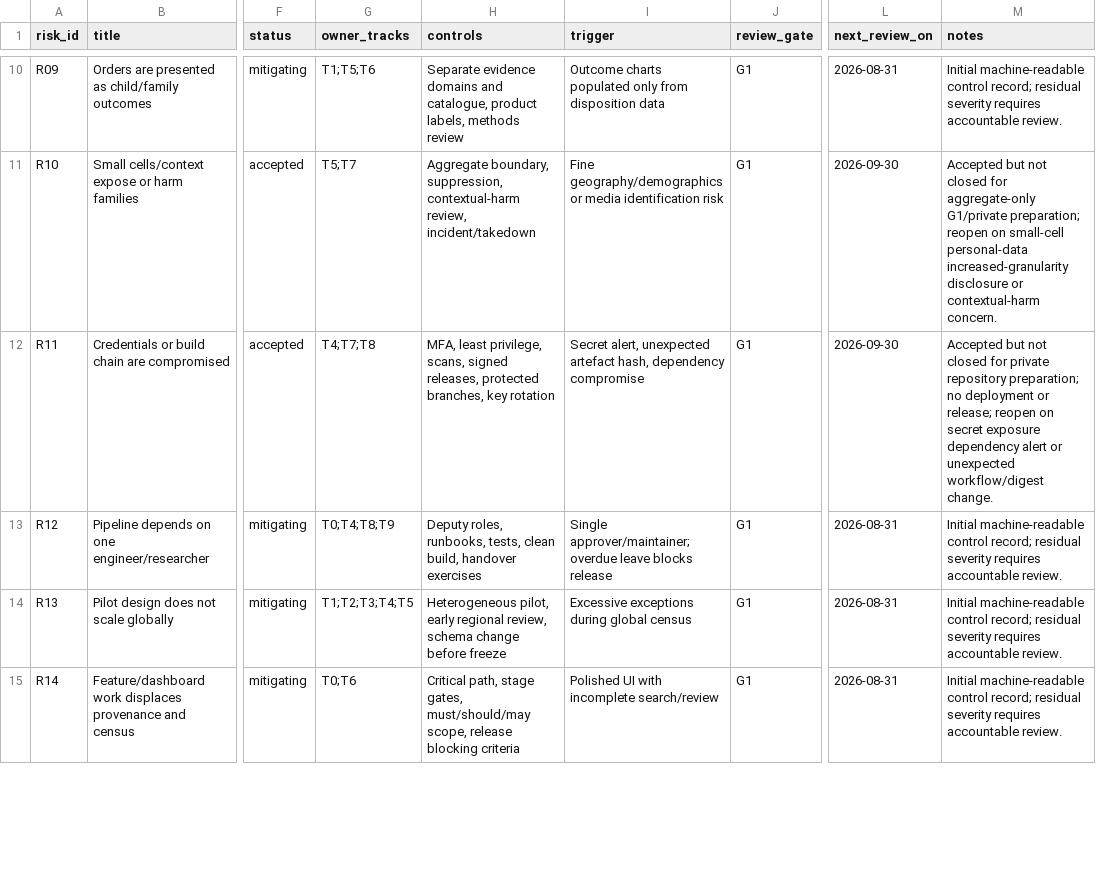
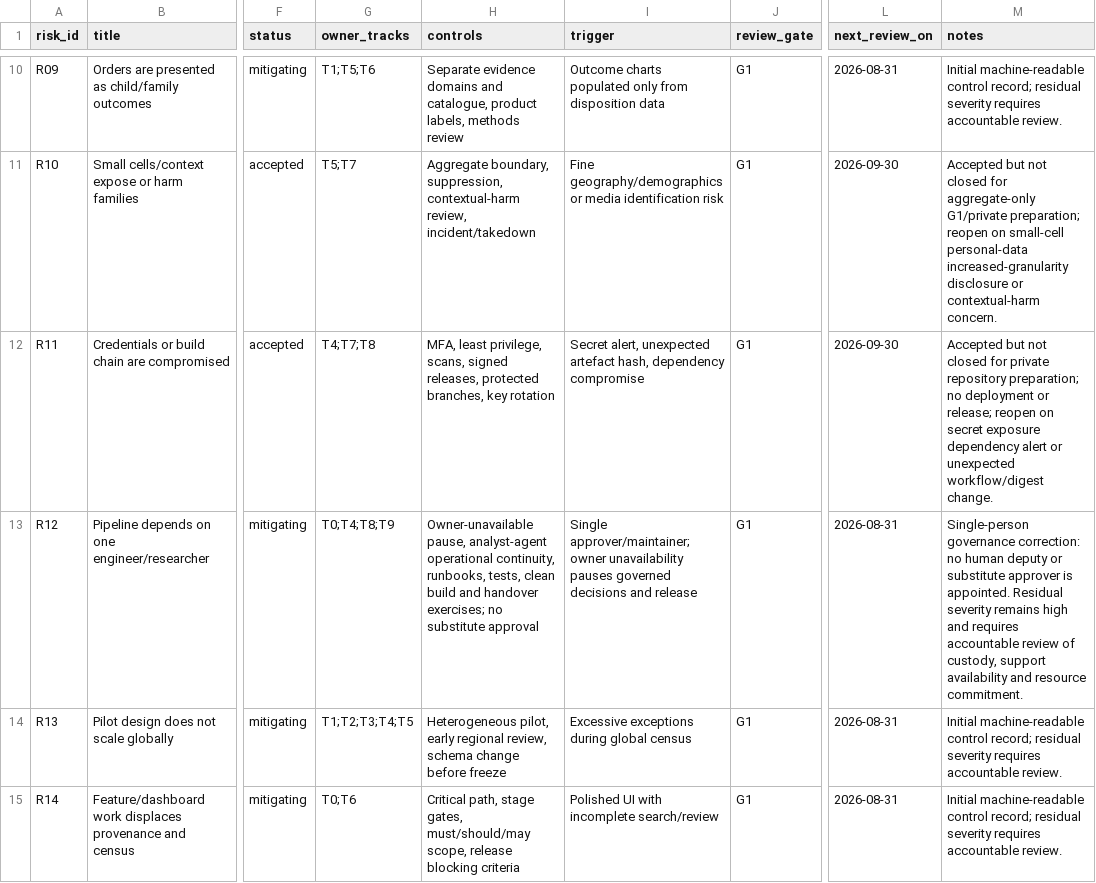
Before and after one commit to edithatogo/global-family-justice-data, a CSV file: programme/risk_register.csv, drawn as a sheet; only a part is shown, gaps mark what is left out; the diff names each change by its address in the sheet, - before the commit and + after, or states it on an @@ line.

Commit message:
Reconcile R12 with single-owner continuity policy
Align R12 controls with the accepted single-person/no-deputy model while retaining the risk as open and overdue.

```diff
--- a/programme/risk_register.csv
+++ b/programme/risk_register.csv
-H13 (controls): Deputy roles, runbooks, tests, clean build, handover exercises
+H13 (controls): Owner-unavailable pause, analyst-agent operational continuity, runbooks, tests, clean build and handover exercises; no substitute approval
-I13 (trigger): Single approver/maintainer; overdue leave blocks release
+I13 (trigger): Single approver/maintainer; owner unavailability pauses governed decisions and release
-M13 (notes): Initial machine-readable control record; residual severity requires accountable review.
+M13 (notes): Single-person governance correction: no human deputy or substitute approver is appointed. Residual severity remains high and requires accountable review of custody, support availability and resource commitment.
```
Also changed, not shown: 4 other files.
